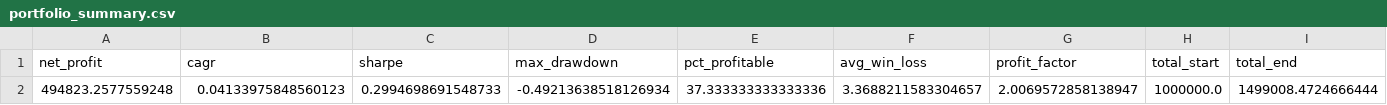
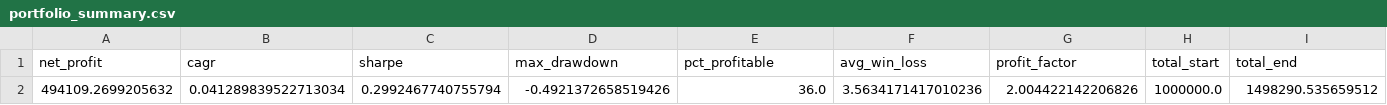
Before and after one commit to FranUrru/BYMA-NYSE, a CSV file: trader_output/portfolio_summary.csv, drawn as a sheet; only a part is shown; removed rows and columns are numbered as before the commit, all else as after; rows hold the shown columns only; the diff names each change by its address in the sheet, - before the commit and + after, or states it on an @@ line.

```diff
--- a/trader_output/portfolio_summary.csv
+++ b/trader_output/portfolio_summary.csv
-row 2: 494823.2577559248 | 0.04133975848560123 | 0.2994698691548733 | -0.49213638518126934 | 37.333333333333336 | 3.3688211583304657 | 2.0069572858138947 | 1000000.0 | 1499008.4724666444
+row 2: 494109.2699205632 | 0.041289839522713034 | 0.2992467740755794 | -0.4921372658519426 | 36.0 | 3.5634171417010236 | 2.004422142206826 | 1000000.0 | 1498290.535659512
```
Also changed, not shown: trader_output/portfolio_equity.csv, trader_output/portfolio_trades.csv, 1 other file.
